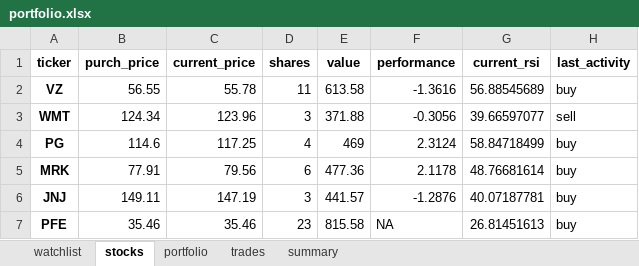
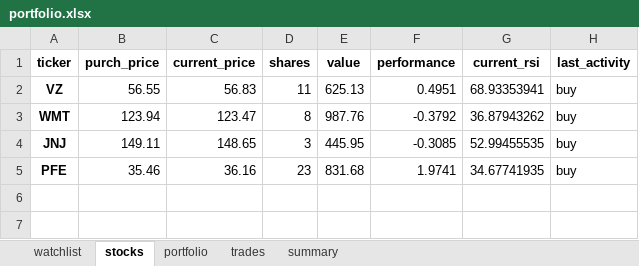
Before and after one commit to Patrickdg/AL-the-Trader, an Excel workbook: portfolio.xlsx, sheet stocks, drawn as a sheet; values as stored, in another font and other column widths than the file's, no borders; removed rows and columns are numbered as before the commit, all else as after; the diff names each change by its address in the sheet, - before the commit and + after, or states it on an @@ line.

Commit message:
temp manual sell order functionality

```diff
--- a/portfolio.xlsx (sheet stocks)
+++ b/portfolio.xlsx (sheet stocks)
-C2 (current_price): 55.78
+C2 (current_price): 56.83
-E2 (value): 613.58
+E2 (value): 625.13
-F2 (performance): -1.3616
+F2 (performance): 0.4951
-G2 (current_rsi): 56.88545689
+G2 (current_rsi): 68.93353941
-B3 (purch_price): 124.34
+B3 (purch_price): 123.94
-C3 (current_price): 123.96
+C3 (current_price): 123.47
-D3 (shares): 3
+D3 (shares): 8
-E3 (value): 371.88
+E3 (value): 987.76
-F3 (performance): -0.3056
+F3 (performance): -0.3792
-G3 (current_rsi): 39.66597077
+G3 (current_rsi): 36.87943262
-H3 (last_activity): sell
+H3 (last_activity): buy
-row 4: PG | 114.6 | 117.25 | 4 | 469 | 2.3124 | 58.84718499 | buy
-row 5: MRK | 77.91 | 79.56 | 6 | 477.36 | 2.1178 | 48.76681614 | buy
-C4 (current_price): 147.19
+C4 (current_price): 148.65
-E4 (value): 441.57
+E4 (value): 445.95
-F4 (performance): -1.2876
+F4 (performance): -0.3085
-G4 (current_rsi): 40.07187781
+G4 (current_rsi): 52.99455535
-C5 (current_price): 35.46
+C5 (current_price): 36.16
-E5 (value): 815.58
+E5 (value): 831.68
-F5 (performance): NA
+F5 (performance): 1.9741
-G5 (current_rsi): 26.81451613
+G5 (current_rsi): 34.67741935
```
Also changed, not shown: sheet watchlist, sheet trades, sheet summary, sheet portfolio, 2 other files.
